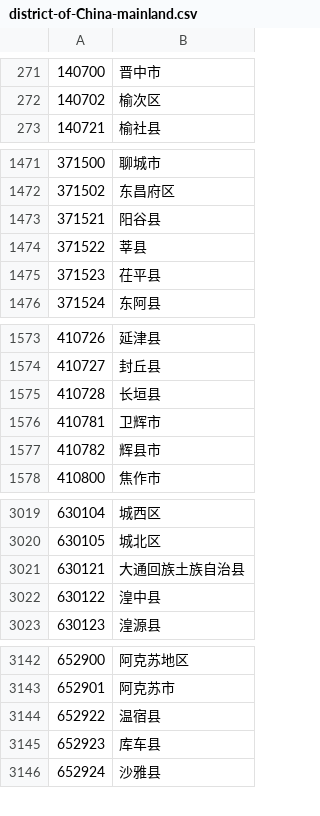
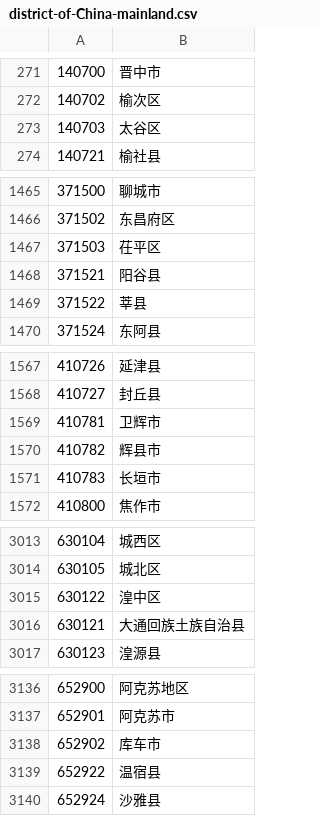
Before and after one commit to easychn/District-of-China, a CSV file: src/main/resources/data/district-of-China-mainland.csv, drawn as a sheet; only a part is shown, gaps mark what is left out; the diff covers the shown part only.

```diff
--- a/src/main/resources/data/district-of-China-mainland.csv
+++ b/src/main/resources/data/district-of-China-mainland.csv
@@ -272,2 +272,3 @@
 140702,榆次区
+140703,太谷区
 140721,榆社县
@@ -1472,5 +1466,5 @@
 371502,东昌府区
+371503,茌平区
 371521,阳谷县
 371522,莘县
-371523,茌平县
 371524,东阿县
@@ -1574,5 +1568,5 @@
 410727,封丘县
-410728,长垣县
 410781,卫辉市
 410782,辉县市
+410783,长垣市
 410800,焦作市
@@ -3020,4 +3014,4 @@
 630105,城北区
+630122,湟中区
 630121,大通回族土族自治县
-630122,湟中县
 630123,湟源县
@@ -3143,4 +3137,4 @@
 652901,阿克苏市
+652902,库车市
 652922,温宿县
-652923,库车县
 652924,沙雅县
```
Also changed, not shown: 22 added rows and 28 removed rows elsewhere in this file.
